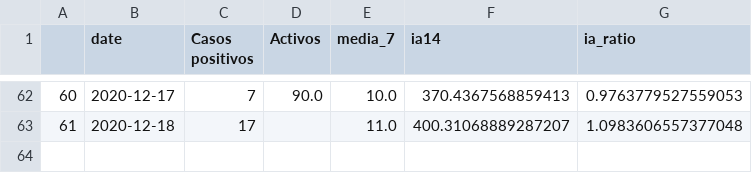
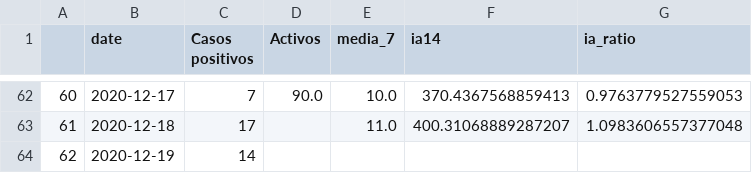
Before and after one commit to mharias/covid_almendralejo, a CSV file: datos/almendralejo.csv, drawn as a sheet; only a part is shown, gaps mark what is left out.

Commit message:
actualización día 19/12/20

```diff
--- a/datos/almendralejo.csv
+++ b/datos/almendralejo.csv
@@ -63 +63,2 @@
 61,2020-12-18,17,,11.0,400.31068889287207,1.0983606557377048
+62,2020-12-19,14,,,,
```
